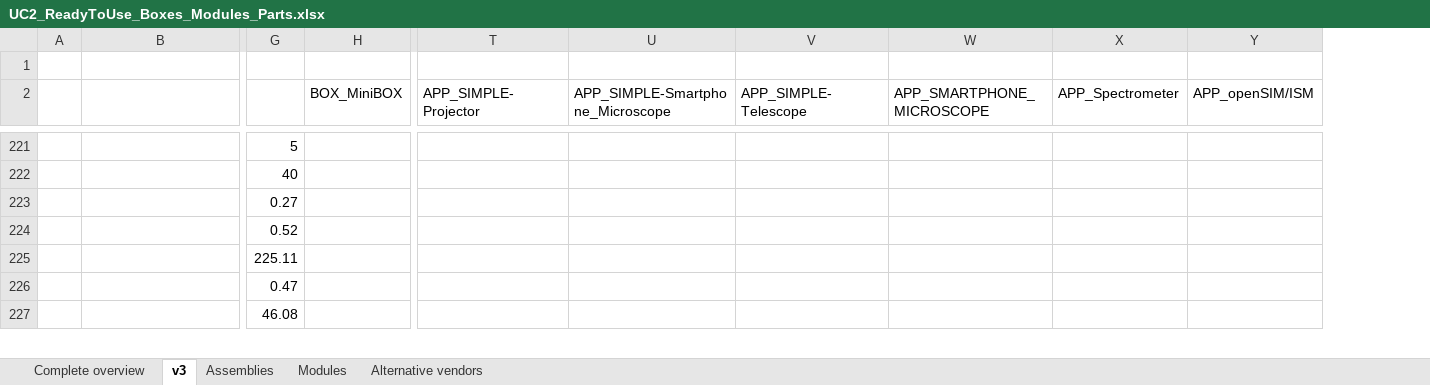
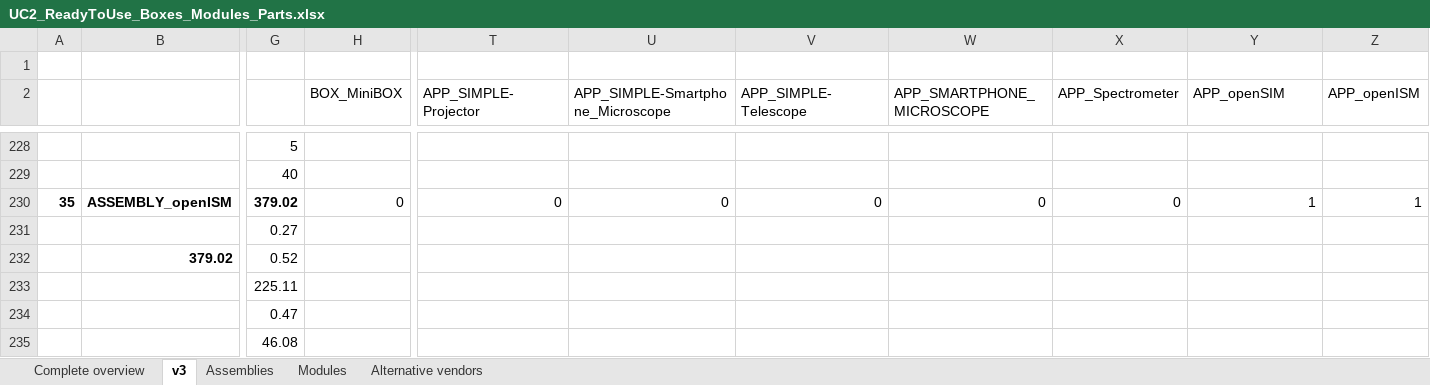
Before and after one commit to openUC2/UC2-GIT, an Excel workbook: DOCUMENTS/UC2-Configurator/UC2_ReadyToUse_Boxes_Modules_Parts.xlsx, sheet v3, drawn as a sheet; only a part is shown, gaps mark what is left out; values as stored, in another font and other column widths than the file's, no borders; addresses are those after the commit; rows hold the shown columns only; the diff covers the shown part only; the diff names each change by its address in the sheet, - before the commit and + after, or states it on an @@ line.

```diff
--- a/DOCUMENTS/UC2-Configurator/UC2_ReadyToUse_Boxes_Modules_Parts.xlsx (sheet v3)
+++ b/DOCUMENTS/UC2-Configurator/UC2_ReadyToUse_Boxes_Modules_Parts.xlsx (sheet v3)
+column Z (APP_openISM), empty
-Y2: APP_openSIM/ISM
+Y2: APP_openSIM
@@ column A renumbered between rows 84 and 237 @@
+row 230: 35 | ASSEMBLY_openISM | 379.02 | 0 | 0 | 0 | 0 | 0 | 0 | 1 | 1
-B232: (empty)
+B232: 379.02
```
Also changed, not shown: 7 added rows, 65 edited cells and cell formats elsewhere in this sheet, formulas that keep their value, 40 other files.
